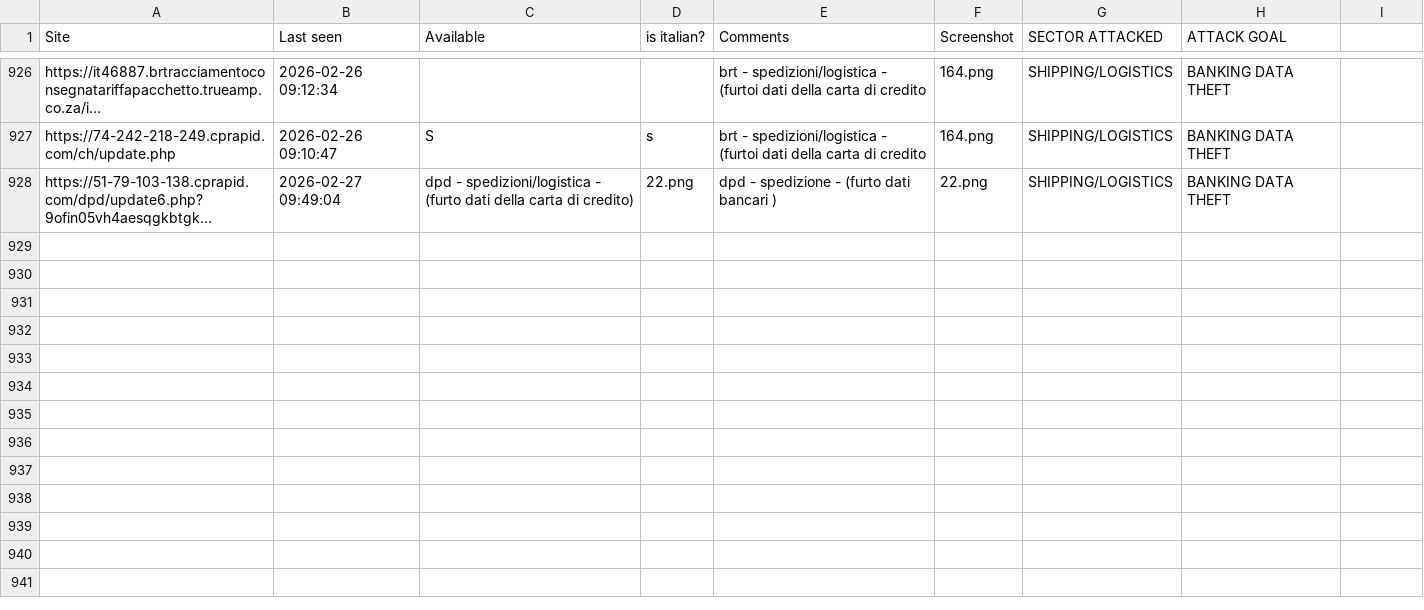
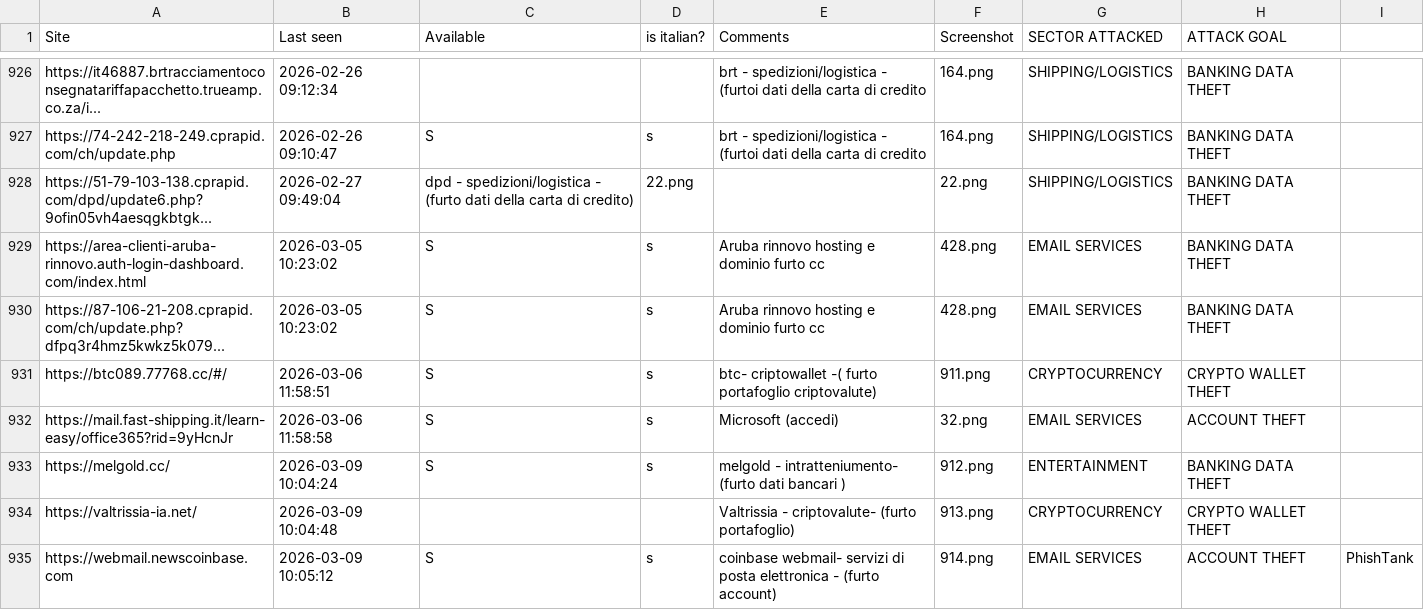
Before and after one commit to nimeo1988/social-dashboard, a CSV file: data/dati.csv, drawn as a sheet; only a part is shown, gaps mark what is left out; the diff names each change by its address in the sheet, - before the commit and + after, or states it on an @@ line.

Commit message:
Add files via upload

```diff
--- a/data/dati.csv
+++ b/data/dati.csv
-E928 (Comments): dpd - spedizione - (furto dati bancari )
+E928 (Comments): (empty)
+row 929: https://area-clienti-aruba-rinnovo.auth-login-dashboard.com/index.html | 2026-03-05 10:23:02 | S | s | Aruba rinnovo hosting e dominio furto cc | 428.png | EMAIL SERVICES | BANKING DATA THEFT
+row 930: https://87-106-21-208.cprapid.com/ch/update.php?dfpq3r4hmz5kwkz5k079... | 2026-03-05 10:23:02 | S | s | Aruba rinnovo hosting e dominio furto cc | 428.png | EMAIL SERVICES | BANKING DATA THEFT
+row 931: https://btc089.77768.cc/#/ | 2026-03-06 11:58:51 | S | s | btc- criptowallet -( furto portafoglio criptovalute) | 911.png | CRYPTOCURRENCY | CRYPTO WALLET THEFT
+row 932: https://mail.fast-shipping.it/learn-easy/office365?rid=9yHcnJr | 2026-03-06 11:58:58 | S | s | Microsoft (accedi) | 32.png | EMAIL SERVICES | ACCOUNT THEFT
+row 933: https://melgold.cc/ | 2026-03-09 10:04:24 | S | s | melgold - intratteniumento- (furto dati bancari ) | 912.png | ENTERTAINMENT | BANKING DATA THEFT
+row 934: https://valtrissia-ia.net/ | 2026-03-09 10:04:48 |  |  | Valtrissia - criptovalute- (furto portafoglio) | 913.png | CRYPTOCURRENCY | CRYPTO WALLET THEFT
+row 935: https://webmail.newscoinbase.com | 2026-03-09 10:05:12 | S | s | coinbase webmail- servizi di posta elettronica - (furto account) | 914.png | EMAIL SERVICES | ACCOUNT THEFT | PhishTank
```
